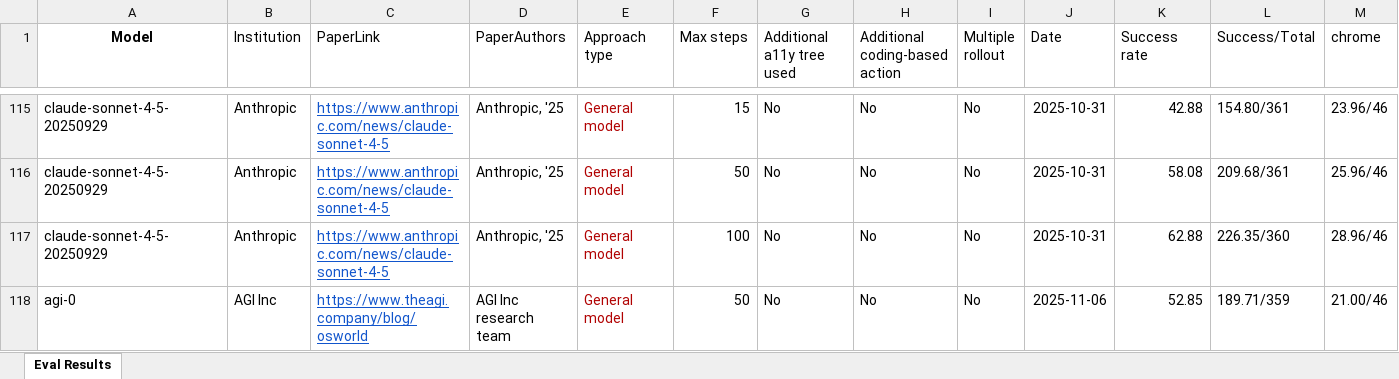
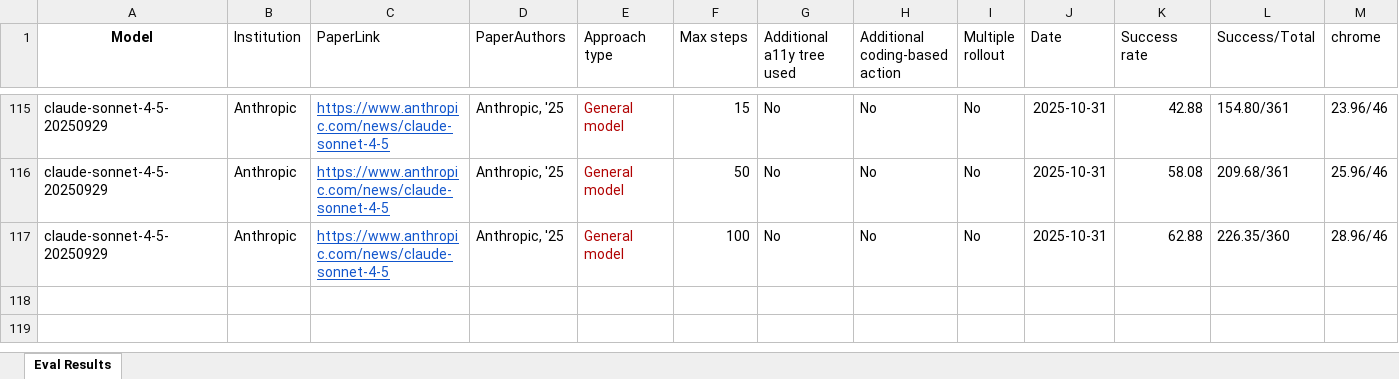
Before and after one commit to OS-World/OS-World.github.io, an Excel workbook: static/data/osworld_verified_results.xlsx, sheet Eval Results, drawn as a sheet; only a part is shown, gaps mark what is left out; values as stored, in another font and other column widths than the file's, no borders; rows hold the shown columns only; the diff names each change by its address in the sheet, - before the commit and + after, or states it on an @@ line.

Commit message:
Update

```diff
--- a/static/data/osworld_verified_results.xlsx (sheet Eval Results)
+++ b/static/data/osworld_verified_results.xlsx (sheet Eval Results)
-row 118: agi-0 | AGI Inc | https://www.theagi.company/blog/osworld | AGI Inc research team | General model | 50 | No | No | No | 2025-11-06 | 52.85 | 189.71/359 | 21.00/46
```
